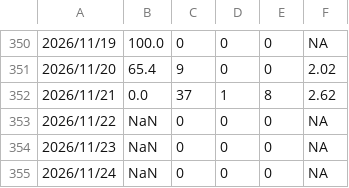
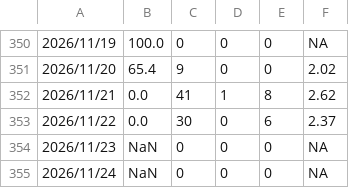
Before and after one commit to SCEDC/SCEDC-catalog-status, a CSV file: catalog_status/2026.catalog_status.csv, drawn as a sheet; only a part is shown, gaps mark what is left out.

```diff
--- a/catalog_status/2026.catalog_status.csv
+++ b/catalog_status/2026.catalog_status.csv
@@ -351,4 +351,4 @@
 2026/11/20,65.4,9,0,0,2.02
-2026/11/21,0.0,37,1,8,2.62
-2026/11/22,NaN,0,0,0,NA
+2026/11/21,0.0,41,1,8,2.62
+2026/11/22,0.0,30,0,6,2.37
 2026/11/23,NaN,0,0,0,NA
```
Also changed, not shown: catalog_status/2025.catalog_status.csv.
